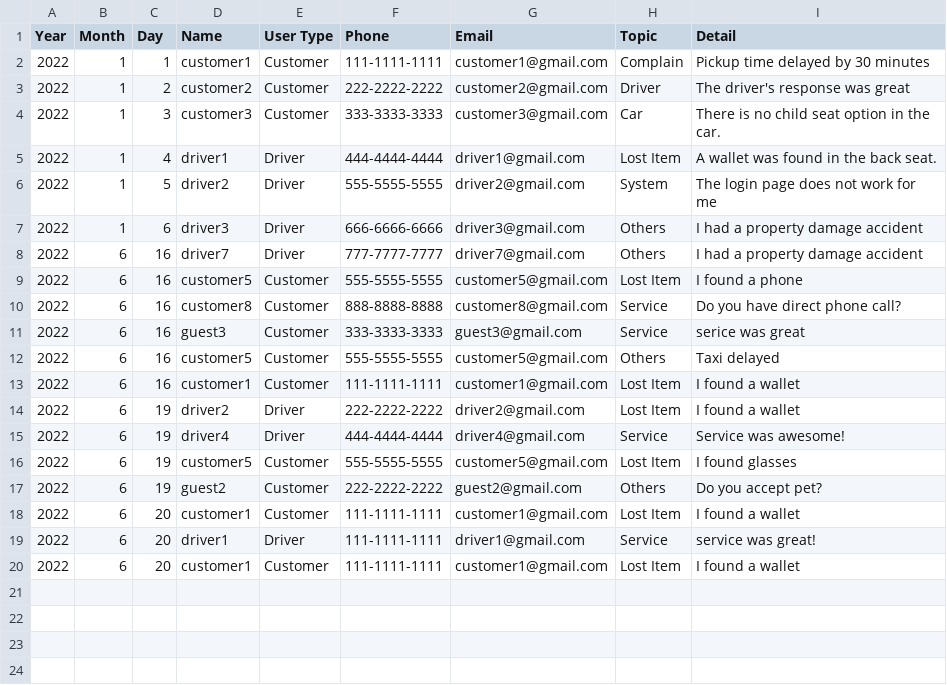
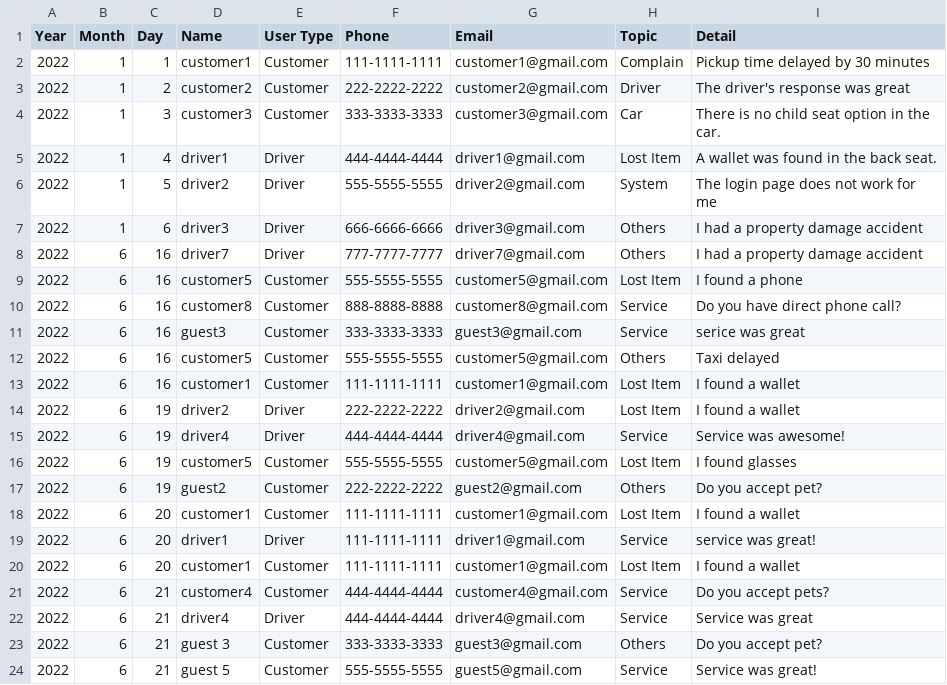
Before and after one commit to Darijan444/Assassment2_Taxi, a CSV file: Taxi_Trip/InquiryList.csv, drawn as a sheet.

```diff
--- a/Taxi_Trip/InquiryList.csv
+++ b/Taxi_Trip/InquiryList.csv
@@ -20 +20,5 @@ Year,Month,Day,Name,User Type,Phone,Email,Topic,Detail,
 2022,6,20,customer1,Customer,111-1111-1111,customer1@gmail.com,Lost Item,I found a wallet,
+2022,6,21,customer4,Customer,444-4444-4444,customer4@gmail.com,Service,Do you accept pets?,
+2022,6,21,driver4,Driver,444-4444-4444,driver4@gmail.com,Service,Service was great,
+2022,6,21,guest 3,Customer,333-3333-3333,guest3@gmail.com,Others,Do you accept pet?,
+2022,6,21,guest 5,Customer,555-5555-5555,guest5@gmail.com,Service,Service was great!,
```
Also changed, not shown: Taxi_Trip/CustomerList.csv, 5 other files.
